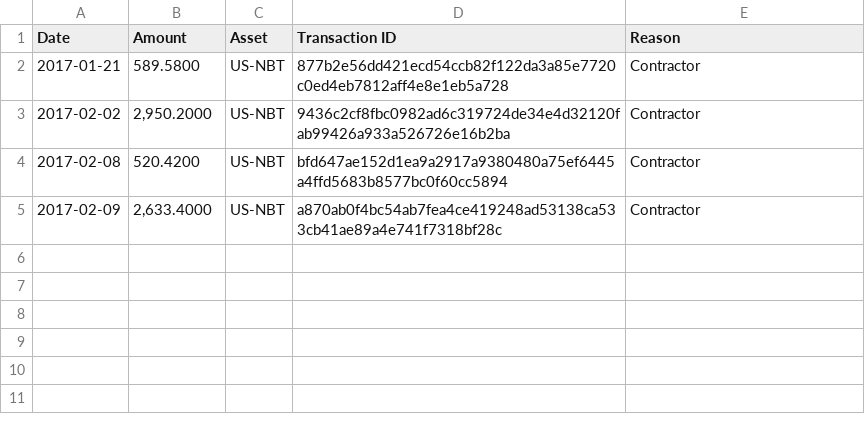
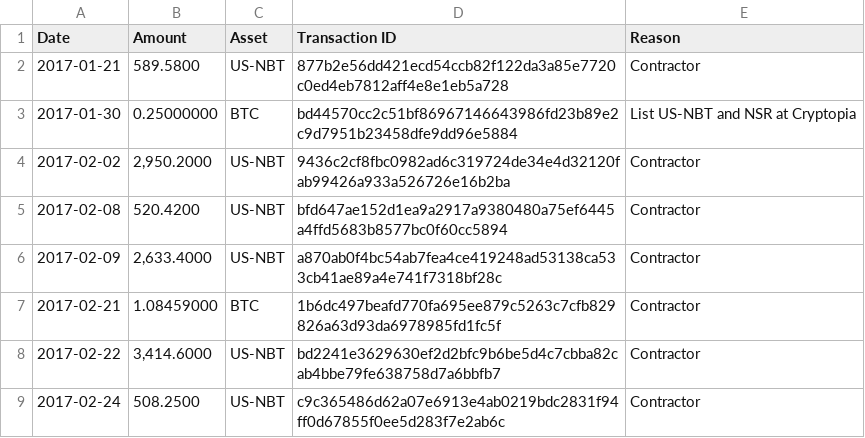
Before and after one commit to NuNetwork/Payments, a CSV file: Payments.csv, drawn as a sheet.

Commit message:
Add payments

```diff
--- a/Payments.csv
+++ b/Payments.csv
@@ -2,2 +2,3 @@ Date,Amount,Asset,Transaction ID,Reason
 2017-01-21,589.5800,US-NBT,877b2e56dd421ecd54ccb82f122da3a85e7720c0ed4eb7812aff4e8e1eb5a728,Contractor
+2017-01-30,0.25000000,BTC,bd44570cc2c51bf86967146643986fd23b89e2c9d7951b23458dfe9dd96e5884,List US-NBT and NSR at Cryptopia
 2017-02-02,"2,950.2000",US-NBT,9436c2cf8fbc0982ad6c319724de34e4d32120fab99426a933a526726e16b2ba,Contractor
@@ -5 +6,4 @@ Date,Amount,Asset,Transaction ID,Reason
 2017-02-09,"2,633.4000",US-NBT,a870ab0f4bc54ab7fea4ce419248ad53138ca533cb41ae89a4e741f7318bf28c,Contractor
+2017-02-21,1.08459000,BTC,1b6dc497beafd770fa695ee879c5263c7cfb829826a63d93da6978985fd1fc5f,Contractor
+2017-02-22,"3,414.6000",US-NBT,bd2241e3629630ef2d2bfc9b6be5d4c7cbba82cab4bbe79fe638758d7a6bbfb7,Contractor
+2017-02-24,508.2500,US-NBT,c9c365486d62a07e6913e4ab0219bdc2831f94ff0d67855f0ee5d283f7e2ab6c,Contractor
```
Also changed, not shown: 1 other file.
